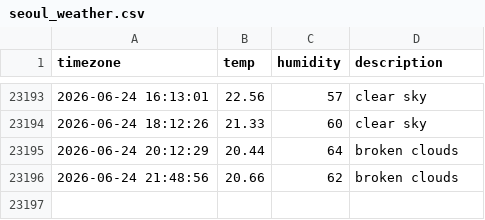
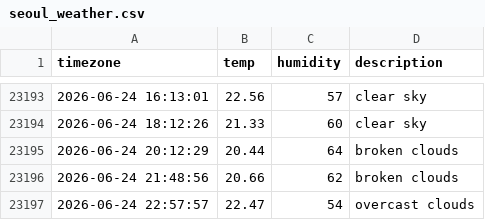
Before and after one commit to inho7/seoul_weather, a CSV file: seoul_weather.csv, drawn as a sheet; only a part is shown, gaps mark what is left out; the diff names each change by its address in the sheet, - before the commit and + after, or states it on an @@ line.

```diff
--- a/seoul_weather.csv
+++ b/seoul_weather.csv
+row 23197: 2026-06-24 22:57:57 | 22.47 | 54 | overcast clouds
```
